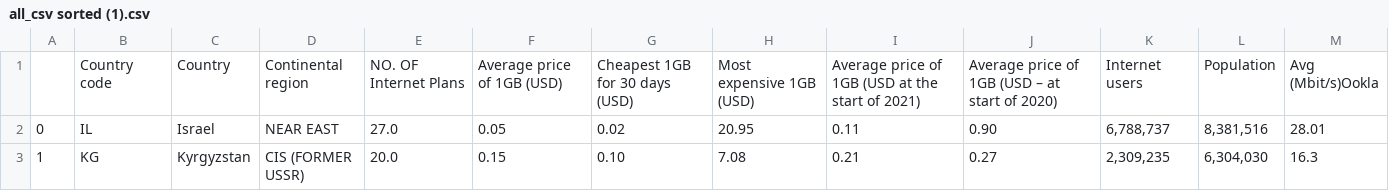
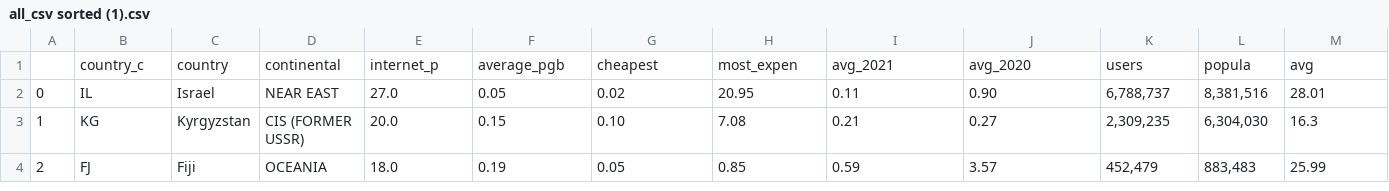
Before and after one commit to srcuio/base, a CSV file: all_csv sorted (1).csv, drawn as a sheet; only a part is shown; the shorter side is filled out with more unchanged rows; removed rows and columns are numbered as before the commit, all else as after; ↵ is a line break in a cell; the diff names each change by its address in the sheet, - before the commit and + after, or states it on an @@ line.

Commit message:
Update all_csv sorted (1).csv

```diff
--- a/all_csv sorted (1).csv
+++ b/all_csv sorted (1).csv
-row 1:  | Country code | Country | Continental region | NO. OF Internet Plans | Average price of 1GB (USD) | Cheapest 1GB for 30 days (USD) | Most expensive 1GB (USD) | Average price of 1GB (USD at the start of 2021) | Average price of 1GB (USD – at start of 2020) | Internet users | Population | Avg ↵ (Mbit/s)Ookla
+row 1:  | country_c | country | continental | internet_p | average_pgb | cheapest | most_expen | avg_2021 | avg_2020 | users | popula | avg
```
